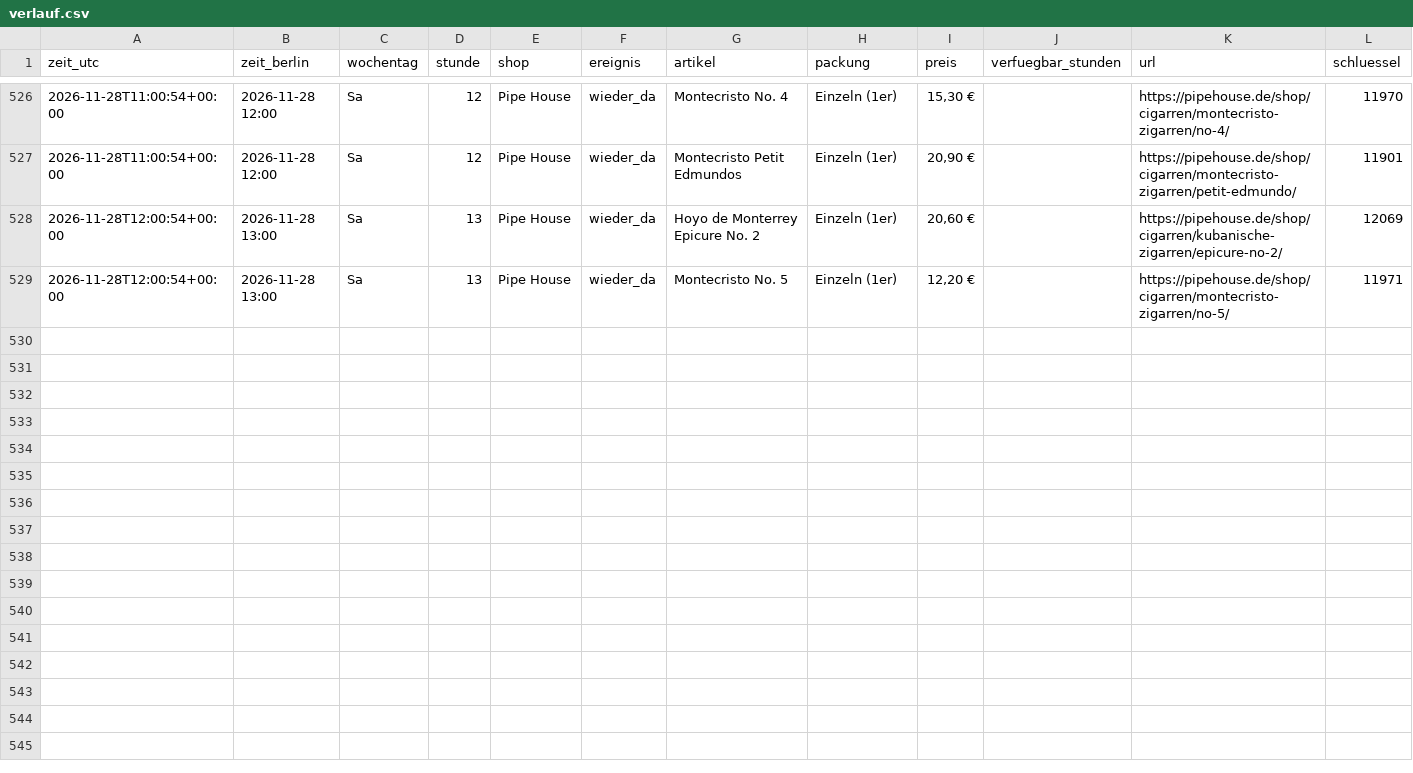
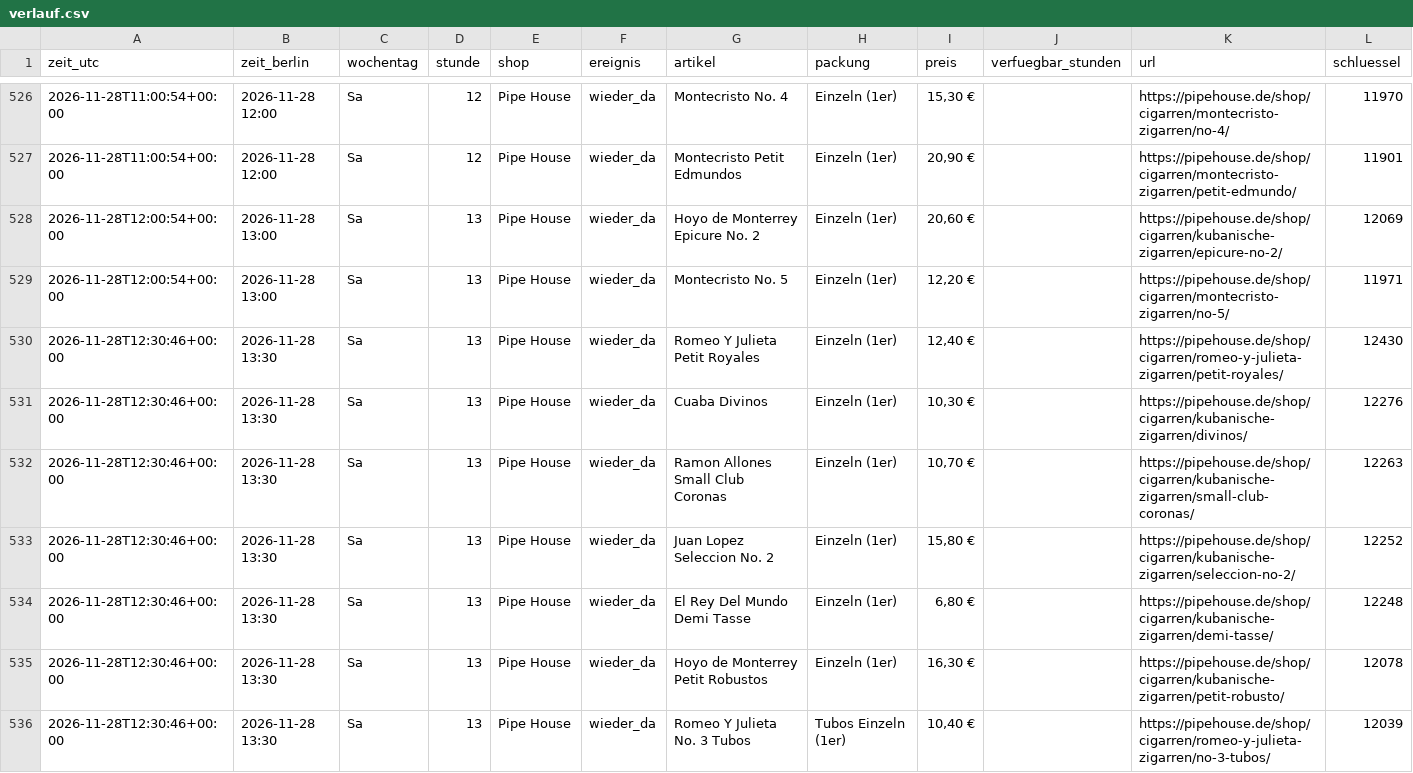
Before and after one commit to linusmw/habanos-waechter, a CSV file: verlauf.csv, drawn as a sheet; only a part is shown, gaps mark what is left out; the diff names each change by its address in the sheet, - before the commit and + after, or states it on an @@ line.

```diff
--- a/verlauf.csv
+++ b/verlauf.csv
+row 530: 2026-11-28T12:30:46+00:00 | 2026-11-28 13:30 | Sa | 13 | Pipe House | wieder_da | Romeo Y Julieta Petit Royales | Einzeln (1er) | 12,40 € |  | https://pipehouse.de/shop/cigarren/romeo-y-julieta-zigarren/petit-royales/ | 12430
+row 531: 2026-11-28T12:30:46+00:00 | 2026-11-28 13:30 | Sa | 13 | Pipe House | wieder_da | Cuaba Divinos | Einzeln (1er) | 10,30 € |  | https://pipehouse.de/shop/cigarren/kubanische-zigarren/divinos/ | 12276
+row 532: 2026-11-28T12:30:46+00:00 | 2026-11-28 13:30 | Sa | 13 | Pipe House | wieder_da | Ramon Allones Small Club Coronas | Einzeln (1er) | 10,70 € |  | https://pipehouse.de/shop/cigarren/kubanische-zigarren/small-club-coronas/ | 12263
+row 533: 2026-11-28T12:30:46+00:00 | 2026-11-28 13:30 | Sa | 13 | Pipe House | wieder_da | Juan Lopez Seleccion No. 2 | Einzeln (1er) | 15,80 € |  | https://pipehouse.de/shop/cigarren/kubanische-zigarren/seleccion-no-2/ | 12252
+row 534: 2026-11-28T12:30:46+00:00 | 2026-11-28 13:30 | Sa | 13 | Pipe House | wieder_da | El Rey Del Mundo Demi Tasse | Einzeln (1er) | 6,80 € |  | https://pipehouse.de/shop/cigarren/kubanische-zigarren/demi-tasse/ | 12248
+row 535: 2026-11-28T12:30:46+00:00 | 2026-11-28 13:30 | Sa | 13 | Pipe House | wieder_da | Hoyo de Monterrey Petit Robustos | Einzeln (1er) | 16,30 € |  | https://pipehouse.de/shop/cigarren/kubanische-zigarren/petit-robusto/ | 12078
+row 536: 2026-11-28T12:30:46+00:00 | 2026-11-28 13:30 | Sa | 13 | Pipe House | wieder_da | Romeo Y Julieta No. 3 Tubos | Tubos Einzeln (1er) | 10,40 € |  | https://pipehouse.de/shop/cigarren/romeo-y-julieta-zigarren/no-3-tubos/ | 12039
```
Also changed, not shown: 2 other files.
